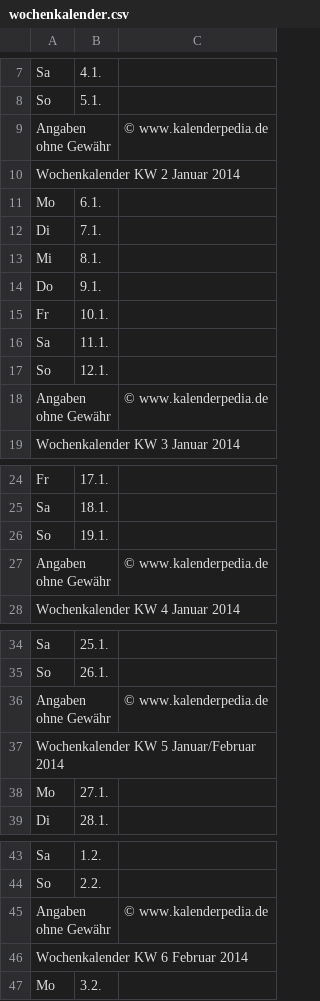
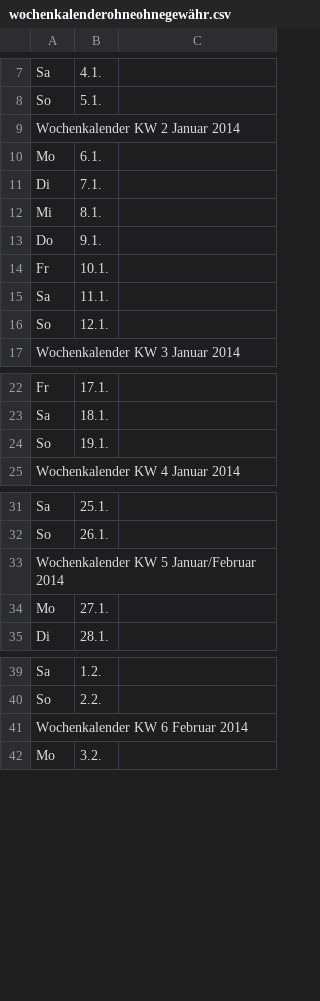
Before and after one commit to Kaschina/Reitunterricht, a CSV file: wochenkalenderohneohnegewähr.csv (was wochenkalender.csv), drawn as a sheet; only a part is shown, gaps mark what is left out; the diff covers the shown part only.

Commit message:
ohneohnegewähr

```diff
--- a/wochenkalender.csv
+++ b/wochenkalenderohneohnegewähr.csv
@@ -8,3 +8,2 @@ Sa,4.1.,
 So,5.1.,
-Angaben ohne Gewähr,,© www.kalenderpedia.de
 Wochenkalender   KW 2   Januar 2014,,
@@ -17,3 +16,2 @@ Sa,11.1.,
 So,12.1.,
-Angaben ohne Gewähr,,© www.kalenderpedia.de
 Wochenkalender   KW 3   Januar 2014,,
@@ -26,3 +24,2 @@ Sa,18.1.,
 So,19.1.,
-Angaben ohne Gewähr,,© www.kalenderpedia.de
 Wochenkalender   KW 4   Januar 2014,,
@@ -35,3 +32,2 @@ Sa,25.1.,
 So,26.1.,
-Angaben ohne Gewähr,,© www.kalenderpedia.de
 Wochenkalender   KW 5   Januar/Februar 2014,,
@@ -44,3 +40,2 @@ Sa,1.2.,
 So,2.2.,
-Angaben ohne Gewähr,,© www.kalenderpedia.de
 Wochenkalender   KW 6   Februar 2014,,
```
Also changed, not shown: 48 removed rows elsewhere in this file.
